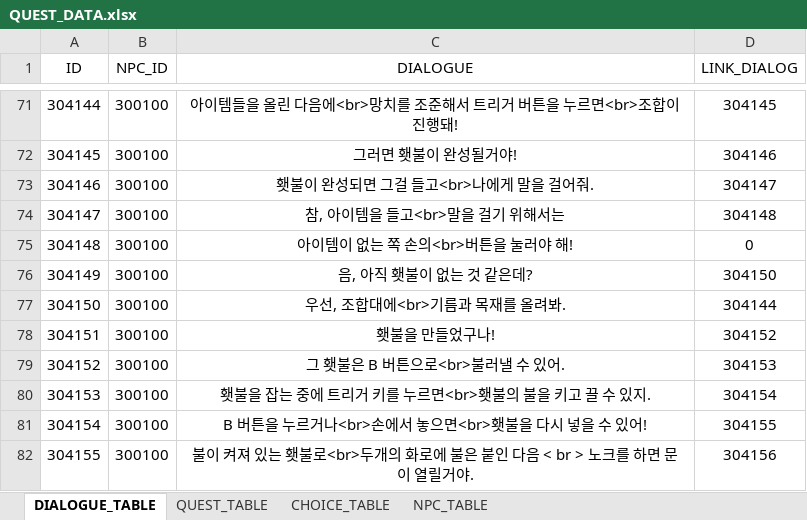
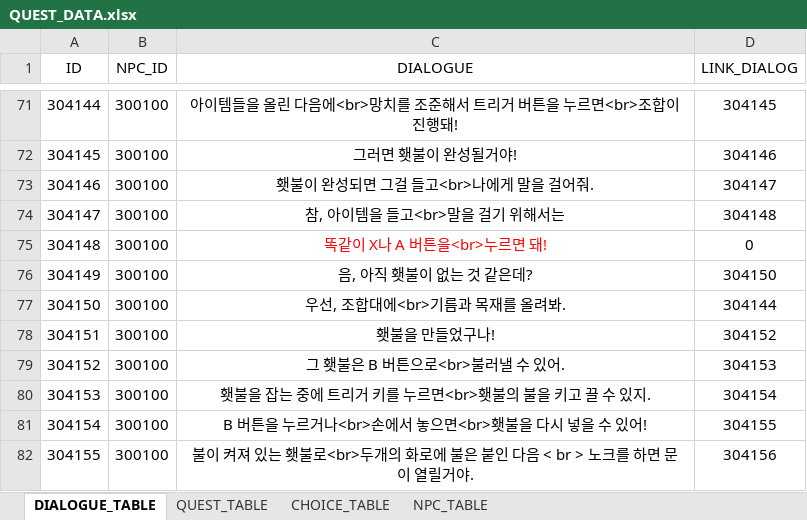
Before and after one commit to Meta3thProject/Project_S, an Excel workbook: Project_S/Assets/_JSH/Data/QUEST_DATA.xlsx, sheet DIALOGUE_TABLE, drawn as a sheet; only a part is shown, gaps mark what is left out; values as stored, in another font and other column widths than the file's, no borders; the diff names each change by its address in the sheet, - before the commit and + after, or states it on an @@ line.

```diff
--- a/Project_S/Assets/_JSH/Data/QUEST_DATA.xlsx (sheet DIALOGUE_TABLE)
+++ b/Project_S/Assets/_JSH/Data/QUEST_DATA.xlsx (sheet DIALOGUE_TABLE)
-C75 (DIALOGUE): 아이템이 없는 쪽 손의<br>버튼을 눌러야 해!
+C75 (DIALOGUE): 똑같이 X나 A 버튼을<br>누르면 돼!
-C75 text colour: black
+C75 text colour: #FF0000
```
Also changed, not shown: 43 other files.
